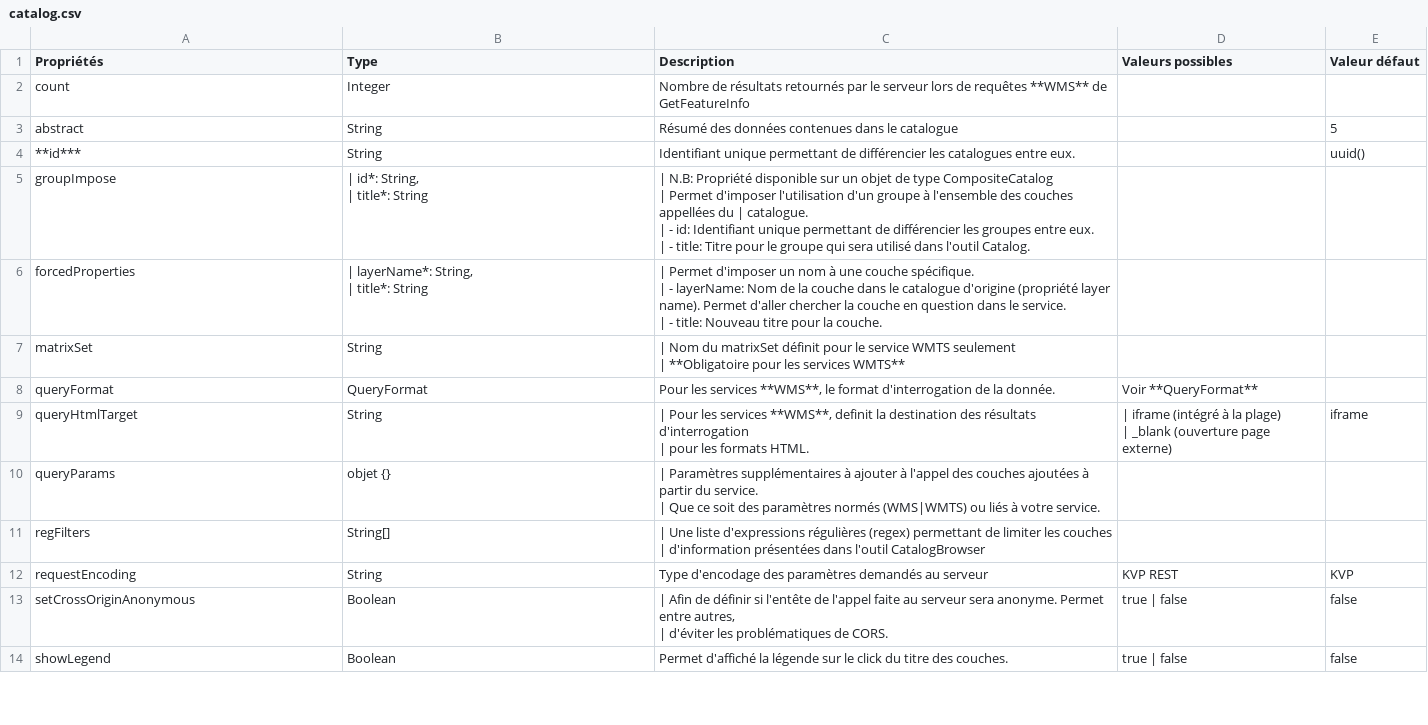
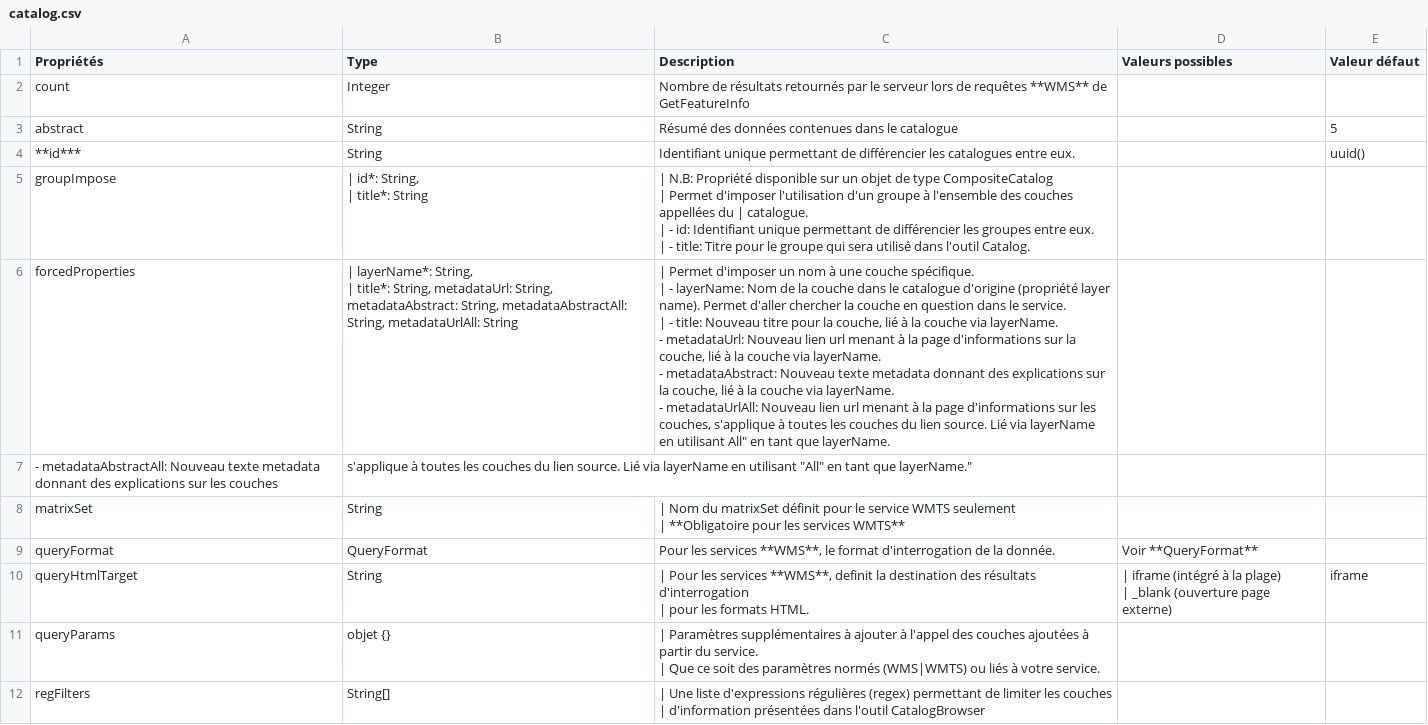
Before and after one commit to infra-geo-ouverte/igo2, a CSV file: docs/_tables/fr/config/catalog.csv, drawn as a sheet; only a part is shown; the shorter side is filled out with more unchanged rows.

Commit message:
metadata updated examples and doc

```diff
--- a/docs/_tables/fr/config/catalog.csv
+++ b/docs/_tables/fr/config/catalog.csv
@@ -9,6 +9,10 @@ groupImpose ,"| id*: String,
 |                - title: Titre pour le groupe qui sera utilisé dans l'outil Catalog.",,
-forcedProperties ,"| layerName*: String,
-| title*: String ","| Permet d'imposer un nom à une couche spécifique.
-|               - layerName: Nom de la couche dans le catalogue d'origine (propriété layer name). Permet d'aller chercher la couche en question dans le service.
-|               - title: Nouveau titre pour la couche.",,
+forcedProperties ,"| layerName*: String,
+| title*: String, metadataUrl: String, metadataAbstract: String, metadataAbstractAll: String, metadataUrlAll: String ","| Permet d'imposer un nom à une couche spécifique.
+|               - layerName: Nom de la couche dans le catalogue d'origine (propriété layer name). Permet d'aller chercher la couche en question dans le service.
+|               - title: Nouveau titre pour la couche, lié à la couche via layerName.
+                - metadataUrl: Nouveau lien url menant à la page d'informations sur la couche, lié à la couche via layerName.
+                - metadataAbstract: Nouveau texte metadata donnant des explications sur la couche, lié à la couche via layerName.
+                - metadataUrlAll: Nouveau lien url menant à la page d'informations sur les couches, s'applique à toutes les couches du lien source. Lié via layerName en utilisant "All" en tant que layerName.
+                - metadataAbstractAll: Nouveau texte metadata donnant des explications sur les couches, s'applique à toutes les couches du lien source. Lié via layerName en utilisant "All" en tant que layerName.",,
 matrixSet ,String ,"| Nom du matrixSet définit pour le service WMTS seulement
```
Also changed, not shown: 2 other files.
